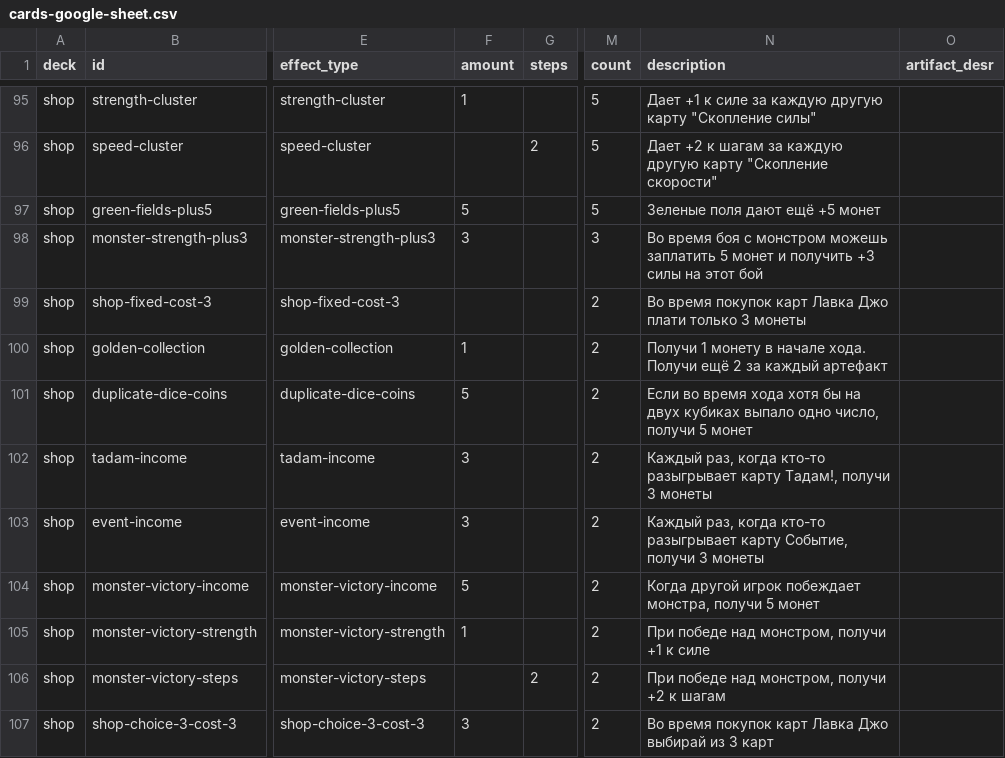
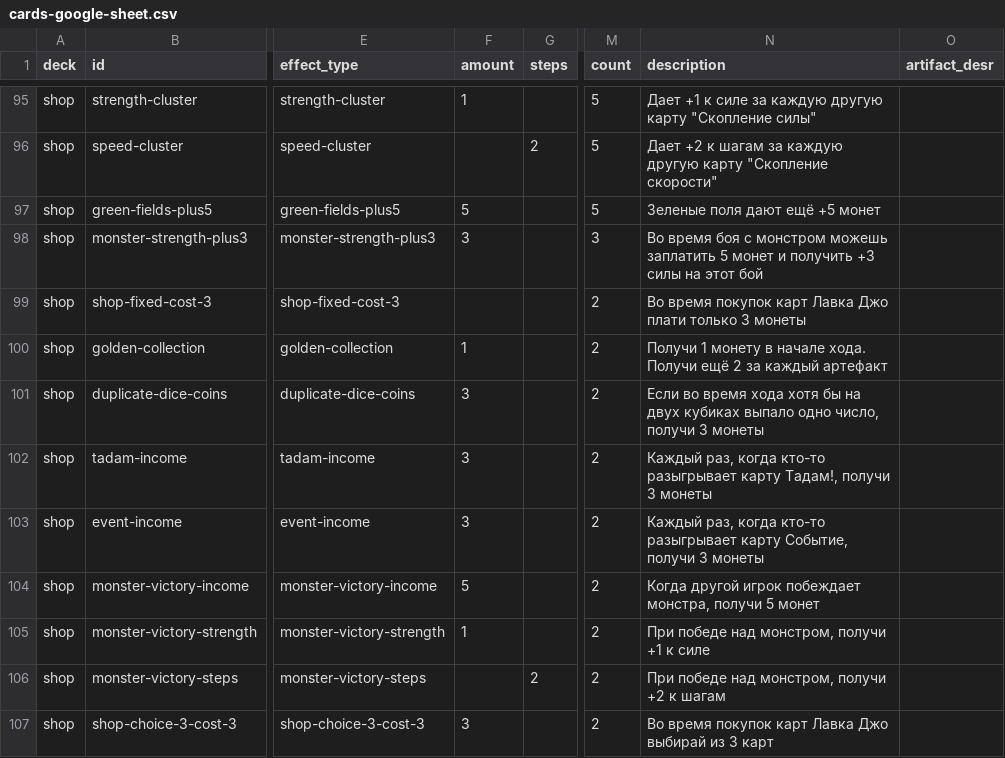
Before and after one commit to qooobooo/very-big-adventure, a CSV file: cards-google-sheet.csv, drawn as a sheet; only a part is shown, gaps mark what is left out; the diff names each change by its address in the sheet, - before the commit and + after, or states it on an @@ line.

```diff
--- a/cards-google-sheet.csv
+++ b/cards-google-sheet.csv
-F101 (amount): 5
+F101 (amount): 3
-N101 (description): …число, получи 5 монет
+N101 (description): …число, получи 3 монеты
```
Also changed, not shown: 3 other files.
